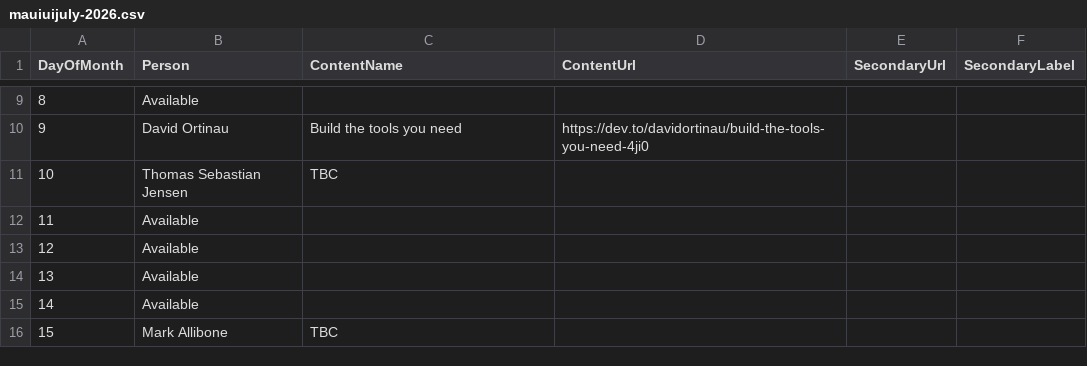
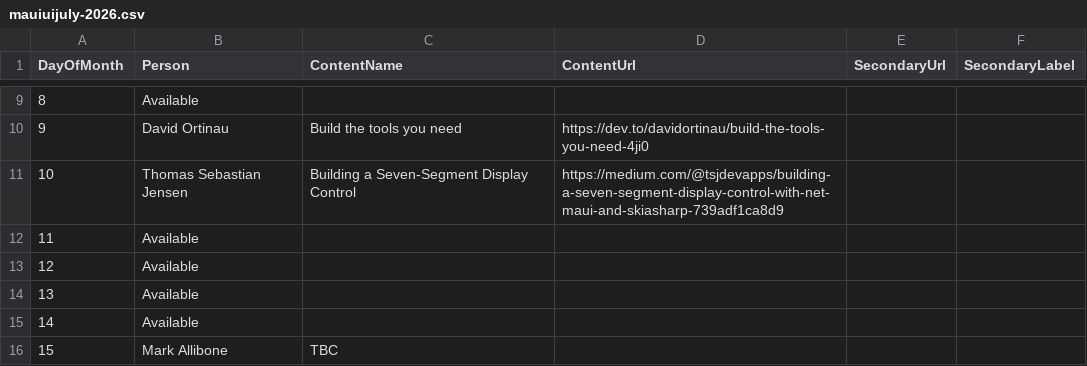
Before and after one commit to matt-goldman/matt-goldman.github.io, a CSV file: data/mauiuijuly-2026.csv, drawn as a sheet; only a part is shown, gaps mark what is left out.

Commit message:
Add July 10 Maui UI content entry
Replaced the July 10 placeholder (TBC) for Thomas Sebastian Jensen with the published article title and Medium URL in the Maui UI July 2026 schedule CSV.

```diff
--- a/data/mauiuijuly-2026.csv
+++ b/data/mauiuijuly-2026.csv
@@ -10,3 +10,3 @@ DayOfMonth,Person,ContentName,ContentUrl,SecondaryUrl,SecondaryLabel
 9,David Ortinau,Build the tools you need,https://dev.to/davidortinau/build-the-tools-you-need-4ji0,,
-10,Thomas Sebastian Jensen,TBC,,,
+10,Thomas Sebastian Jensen,Building a Seven-Segment Display Control,https://medium.com/@tsjdevapps/building-a-seven-segment-display-control-with-net-maui-and-skiasharp-739adf1ca8d9,,
 11,Available,,,,
```
